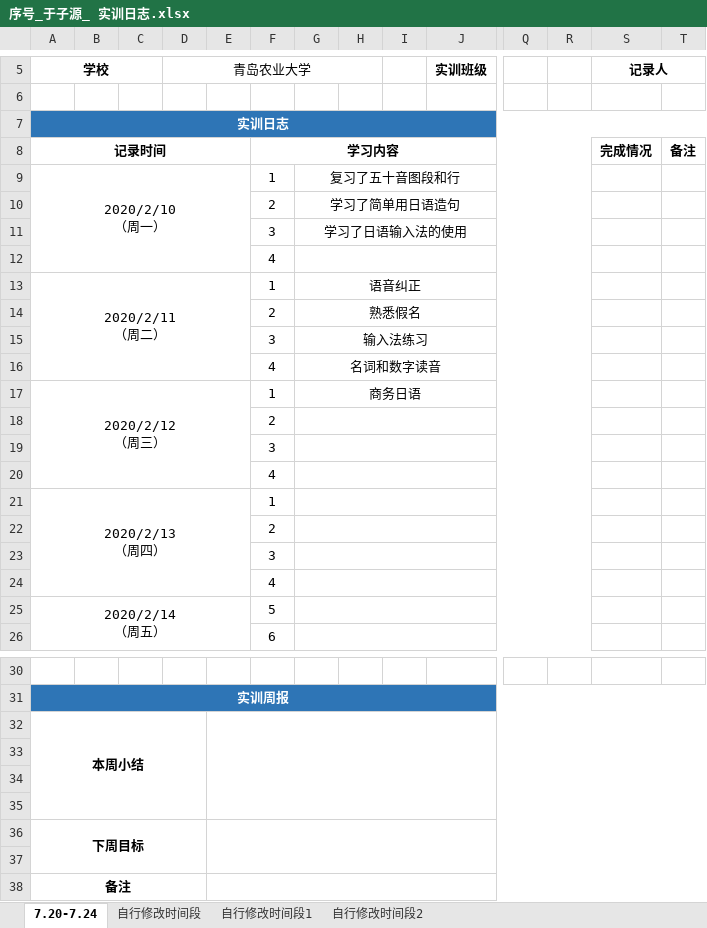
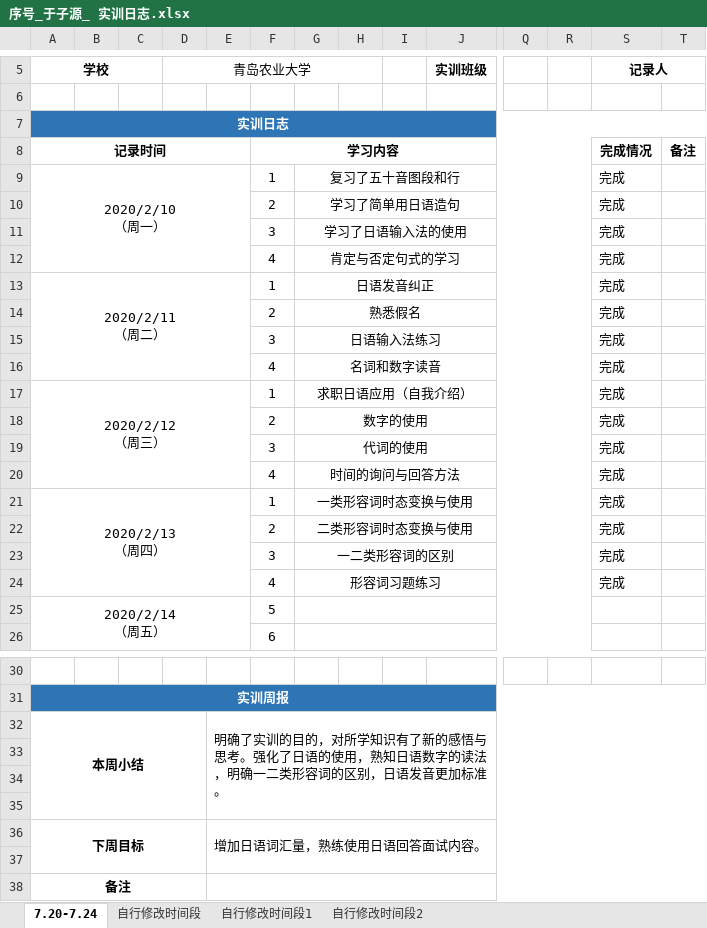
Before and after one commit to kissedbysnow/review, an Excel workbook: Training/序号_于子源_ 实训日志.xlsx, sheet 7.20-7.24, drawn as a sheet; only a part is shown, gaps mark what is left out; values as stored, in another font and other column widths than the file's, no borders; charts and pictures not drawn; removed rows and columns are numbered as before the commit, all else as after; rows hold the shown columns only; the diff names each change by its address in the sheet, - before the commit and + after, or states it on an @@ line.

Commit message:
实训日志

```diff
--- a/Training/序号_于子源_ 实训日志.xlsx (sheet 7.20-7.24)
+++ b/Training/序号_于子源_ 实训日志.xlsx (sheet 7.20-7.24)
-S9:S11 (记录人): (empty)
+S9:S11 (记录人): 完成
-row 12:  |  |  |  |  | 4
+row 12:  |  |  |  |  | 4 | 肯定与否定句式的学习 |  |  |  |  |  | 完成
-G13: 语音纠正
+G13: 日语发音纠正
-S13:S14 (记录人): (empty)
+S13:S14 (记录人): 完成
-row 15:  |  |  |  |  | 3 | 输入法练习
+row 15:  |  |  |  |  | 3 | 日语输入法练习 |  |  |  |  |  | 完成
-S16:S17 (记录人): (empty)
+S16:S17 (记录人): 完成
-G17: 商务日语
+G17: 求职日语应用（自我介绍）
-row 18:  |  |  |  |  | 2
-row 19:  |  |  |  |  | 3
-row 20:  |  |  |  |  | 4
+row 18:  |  |  |  |  | 2 | 数字的使用 |  |  |  |  |  | 完成
+row 19:  |  |  |  |  | 3 | 代词的使用 |  |  |  |  |  | 完成
+row 20:  |  |  |  |  | 4 | 时间的询问与回答方法 |  |  |  |  |  | 完成
-G21: (empty)
+G21: 一类形容词时态变换与使用
-S21 (记录人): (empty)
+S21 (记录人): 完成
-row 22:  |  |  |  |  | 2
-row 23:  |  |  |  |  | 3
-row 24:  |  |  |  |  | 4
+row 22:  |  |  |  |  | 2 | 二类形容词时态变换与使用 |  |  |  |  |  | 完成
+row 23:  |  |  |  |  | 3 | 一二类形容词的区别 |  |  |  |  |  | 完成
+row 24:  |  |  |  |  | 4 | 形容词习题练习 |  |  |  |  |  | 完成
-E32: (empty)
+E32: 明确了实训的目的，对所学知识有了新的感悟与思考。强化了日语的使用，熟知日语数字的读法，明确一二类形容词的区别，日语发音更加标准。
-E36: (empty)
+E36: 增加日语词汇量，熟练使用日语回答面试内容。
```
